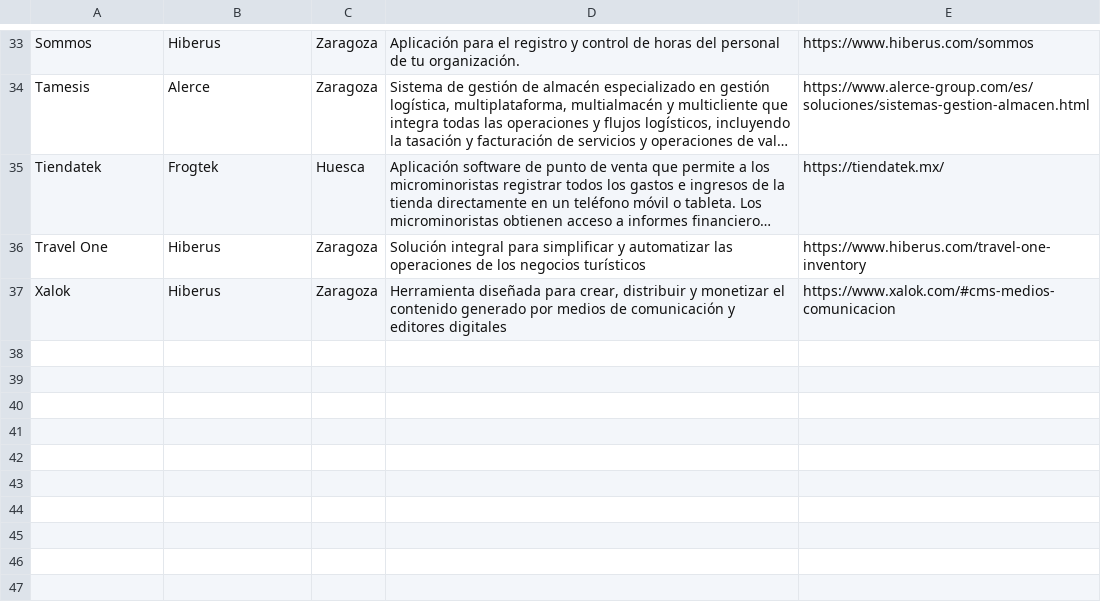
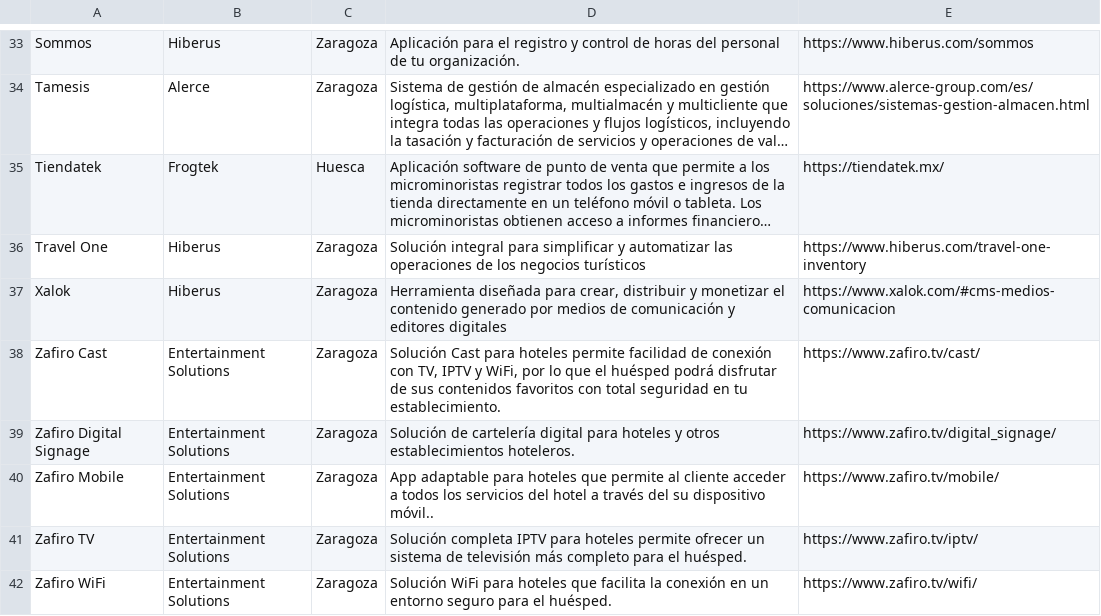
Before and after one commit to planaspa/productos-aragoneses, a CSV file: listado.csv, drawn as a sheet; only a part is shown, gaps mark what is left out; long unchanged cells end in ….

Commit message:
Incorporados productos de Zafiro
5 productos de Zafiro para oferta hotelera

```diff
--- a/listado.csv
+++ b/listado.csv
@@ -37 +37,6 @@ Travel One,Hiberus,Zaragoza,"Solución integral para simplificar y automatizar l
 Xalok,Hiberus,Zaragoza,"Herramienta diseñada para crear, distribuir y monetizar el contenido generado por medios de comunicación y editores digitales",https://www.xalok.com/#cms-medios-comunicacion
+Zafiro Cast,Entertainment Solutions,Zaragoza,"Solución Cast para hoteles permite facilidad de conexión con TV, IPTV y WiFi, por lo que el huésped podrá disfrutar de sus contenidos favoritos con total seguridad en tu establecimiento.",https://www.zafiro.tv/cast/
+Zafiro Digital Signage,Entertainment Solutions,Zaragoza,"Solución de cartelería digital para hoteles y otros establecimientos hoteleros.",https://www.zafiro.tv/digital_signage/
+Zafiro Mobile,Entertainment Solutions,Zaragoza,"App adaptable para hoteles que permite al cliente acceder a todos los servicios del hotel a través del su dispositivo móvil..",https://www.zafiro.tv/mobile/
+Zafiro TV,Entertainment Solutions,Zaragoza,"Solución completa IPTV para hoteles permite ofrecer un sistema de televisión más completo para el huésped.",https://www.zafiro.tv/iptv/
+Zafiro WiFi,Entertainment Solutions,Zaragoza,"Solución WiFi para hoteles que facilita la conexión en un entorno seguro para el huésped.",https://www.zafiro.tv/wifi/
```
